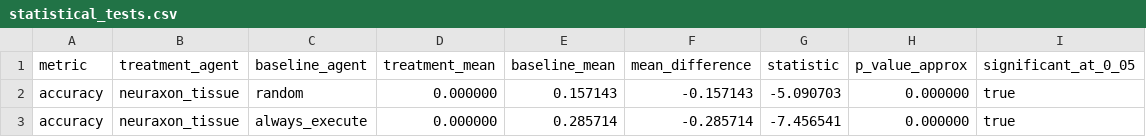
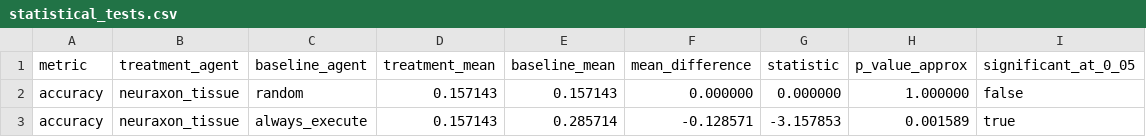
Before and after one commit to sisutuulenisa/neuraxon-hybrid, a CSV file: benchmarks/results/analysis/statistical_tests.csv, drawn as a sheet.

```diff
--- a/benchmarks/results/analysis/statistical_tests.csv
+++ b/benchmarks/results/analysis/statistical_tests.csv
@@ -1,3 +1,3 @@
 metric,treatment_agent,baseline_agent,treatment_mean,baseline_mean,mean_difference,statistic,p_value_approx,significant_at_0_05
-accuracy,neuraxon_tissue,random,0.000000,0.157143,-0.157143,-5.090703,0.000000,true
-accuracy,neuraxon_tissue,always_execute,0.000000,0.285714,-0.285714,-7.456541,0.000000,true
+accuracy,neuraxon_tissue,random,0.157143,0.157143,0.000000,0.000000,1.000000,false
+accuracy,neuraxon_tissue,always_execute,0.157143,0.285714,-0.128571,-3.157853,0.001589,true
```
Also changed, not shown: benchmarks/results/analysis/benchmark_summary.csv, benchmarks/results/analysis/scenario_type_breakdown.csv, 18 other files.
